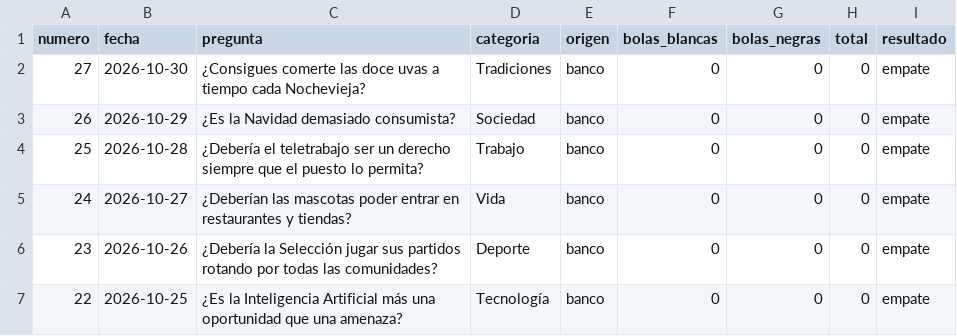
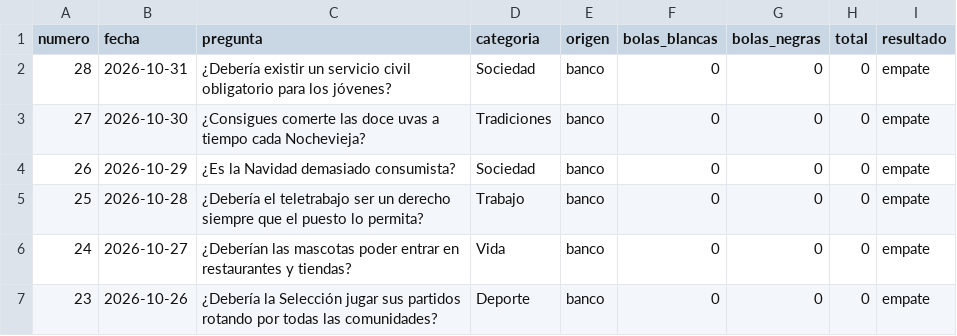
Before and after one commit to Marodseg/la-bola-negra, a CSV file: historico/historico.csv, drawn as a sheet; only a part is shown; the shorter side is filled out with more unchanged rows; the diff names each change by its address in the sheet, - before the commit and + after, or states it on an @@ line.

```diff
--- a/historico/historico.csv
+++ b/historico/historico.csv
+row 2: 28 | 2026-10-31 | ¿Debería existir un servicio civil obligatorio para los jóvenes? | Sociedad | banco | 0 | 0 | 0 | empate
```
Also changed, not shown: 1 other file.
